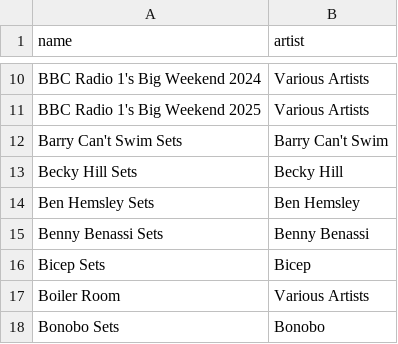
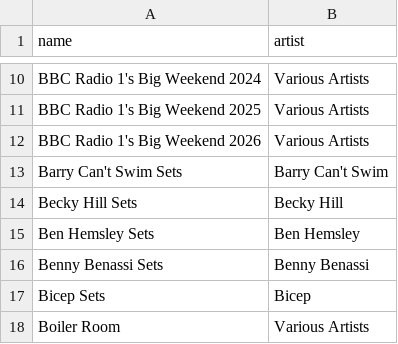
Before and after one commit to George9Waller/set-metadata, a CSV file: albums.csv, drawn as a sheet; only a part is shown, gaps mark what is left out; the shorter side is filled out with more unchanged rows; the diff names each change by its address in the sheet, - before the commit and + after, or states it on an @@ line.

```diff
--- a/albums.csv
+++ b/albums.csv
+row 12: BBC Radio 1's Big Weekend 2026 | Various Artists
```
Also changed, not shown: metadata.csv.
